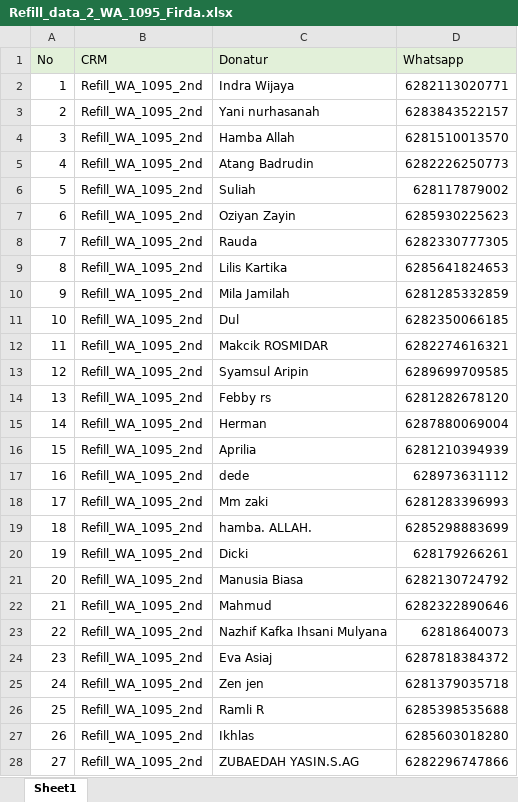
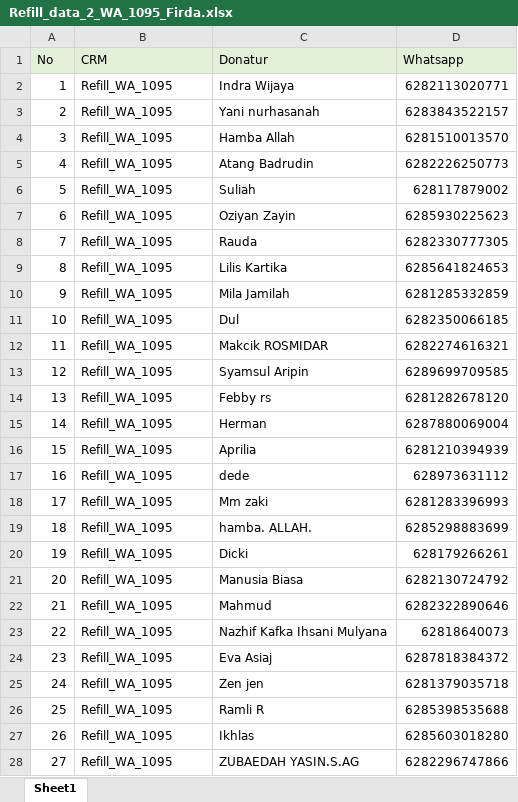
Before and after one commit to frqwuzhere/data_processing_with_python, an Excel workbook: untuk_cs/data_blast/data_each_crm/Firda/Refill_data_2_WA_1095_Firda.xlsx, sheet Sheet1, drawn as a sheet; only a part is shown; values as stored, in another font and other column widths than the file's, no borders; conditional formats not drawn; the diff covers the shown part only; the diff names each change by its address in the sheet, - before the commit and + after, or states it on an @@ line.

```diff
--- a/untuk_cs/data_blast/data_each_crm/Firda/Refill_data_2_WA_1095_Firda.xlsx (sheet Sheet1)
+++ b/untuk_cs/data_blast/data_each_crm/Firda/Refill_data_2_WA_1095_Firda.xlsx (sheet Sheet1)
-B2:B28 (CRM): Refill_WA_1095_2nd
+B2:B28 (CRM): Refill_WA_1095
```
Also changed, not shown: 206 edited cells elsewhere in this sheet, untuk_cs/Tracking_Data/Database_waiting.xlsx, untuk_cs/data_blast/daily_activity/filled/old/Daily_Activity_0034.xlsx, 35 other files.
